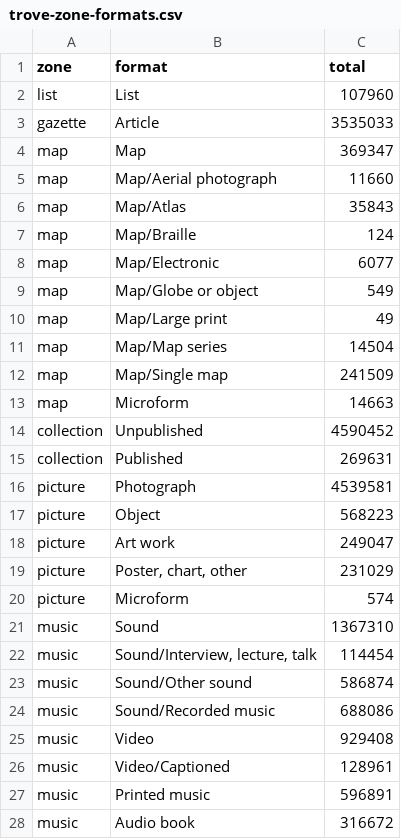
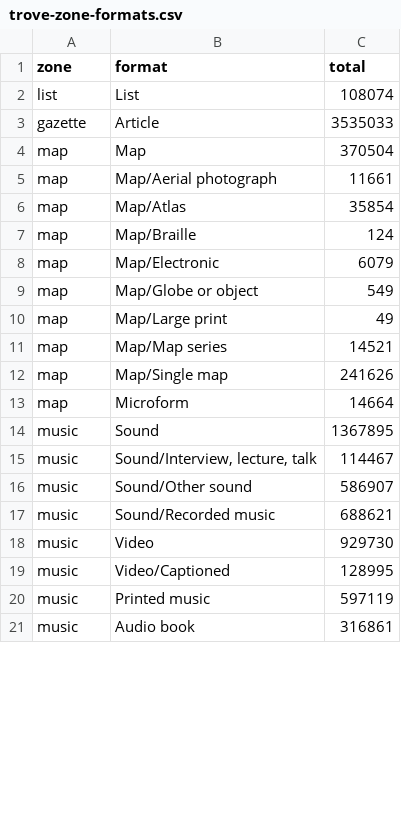
Before and after one commit to wragge/trove-zone-totals, a CSV file: data/trove-zone-formats.csv, drawn as a sheet; only a part is shown; the diff covers the shown part only.

```diff
--- a/data/trove-zone-formats.csv
+++ b/data/trove-zone-formats.csv
@@ -1,28 +1,21 @@
 zone,format,total
-list,List,107960
+list,List,108074
 gazette,Article,3535033
-map,Map,369347
-map,Map/Aerial photograph,11660
-map,Map/Atlas,35843
+map,Map,370504
+map,Map/Aerial photograph,11661
+map,Map/Atlas,35854
 map,Map/Braille,124
-map,Map/Electronic,6077
+map,Map/Electronic,6079
 map,Map/Globe or object,549
 map,Map/Large print ,49
-map,Map/Map series,14504
-map,Map/Single map,241509
-map,Microform,14663
-collection,Unpublished,4590452
-collection,Published,269631
-picture,Photograph,4539581
-picture,Object,568223
-picture,Art work,249047
-picture,"Poster, chart, other",231029
-picture,Microform,574
-music,Sound,1367310
-music,"Sound/Interview, lecture, talk",114454
-music,Sound/Other sound,586874
-music,Sound/Recorded music,688086
-music,Video,929408
-music,Video/Captioned,128961
-music,Printed music,596891
-music,Audio book,316672
+map,Map/Map series,14521
+map,Map/Single map,241626
+map,Microform,14664
+music,Sound,1367895
+music,"Sound/Interview, lecture, talk",114467
+music,Sound/Other sound,586907
+music,Sound/Recorded music,688621
+music,Video,929730
+music,Video/Captioned,128995
+music,Printed music,597119
+music,Audio book,316861
```
Also changed, not shown: 7 added rows and 25 edited cells elsewhere in this file, 1 other file.
